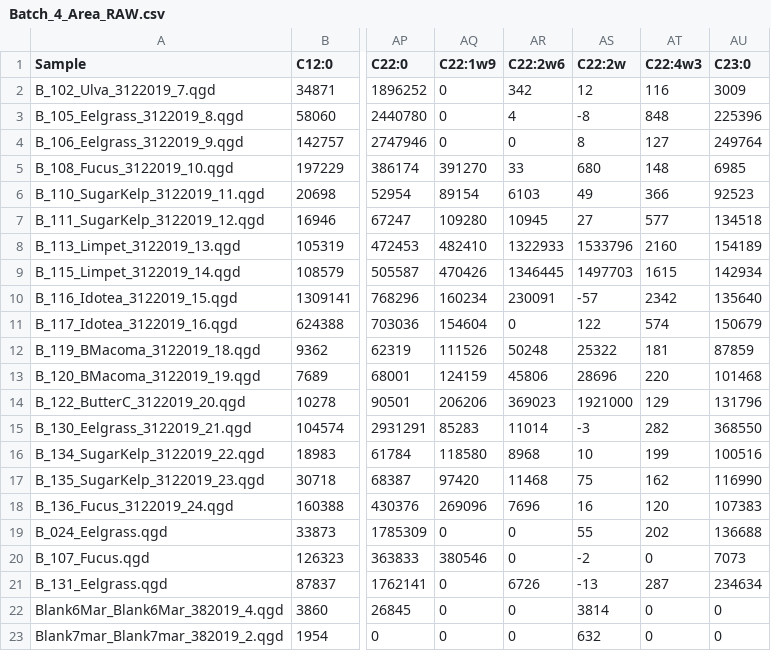
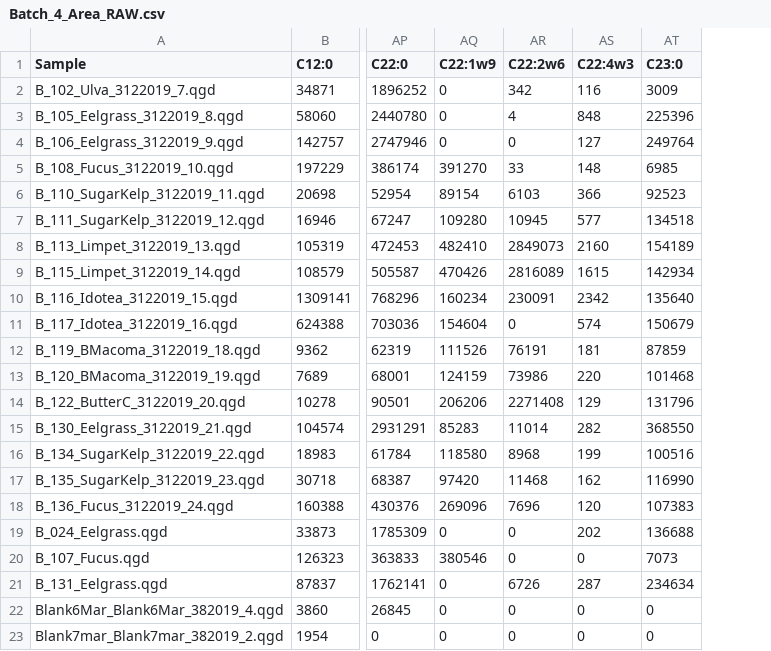
Before and after one commit to APECS-ak/APECS-master-repos, a CSV file: ALL_DATA/Fatty_acid_RAW_data/Batch_4_Area_RAW.csv, drawn as a sheet; only a part is shown, gaps mark what is left out; the diff names each change by its address in the sheet, - before the commit and + after, or states it on an @@ line.

```diff
--- a/ALL_DATA/Fatty_acid_RAW_data/Batch_4_Area_RAW.csv
+++ b/ALL_DATA/Fatty_acid_RAW_data/Batch_4_Area_RAW.csv
-column AS (C22:2w), rows 2-23: 12 | -8 | 8 | 680 | 49 | 27 | 1533796 | 1497703 | -57 | 122 | 25322 | 28696 | 1921000 | -3 | 10 | 75 | 16 | 55 | -2 | -13 | 3814 | 632
-AR8 (C22:2w6): 1322933
+AR8 (C22:2w6): 2849073
-AR9 (C22:2w6): 1346445
+AR9 (C22:2w6): 2816089
-AR12 (C22:2w6): 50248
+AR12 (C22:2w6): 76191
-AR13 (C22:2w6): 45806
+AR13 (C22:2w6): 73986
-AR14 (C22:2w6): 369023
+AR14 (C22:2w6): 2271408
```
Also changed, not shown: ALL_DATA/FA_proportions_1.0filter_2018_derived.csv, ALL_DATA/Fatty_acid_RAW_data/Batch_4_Conc_RAW.csv, 7 other files.
